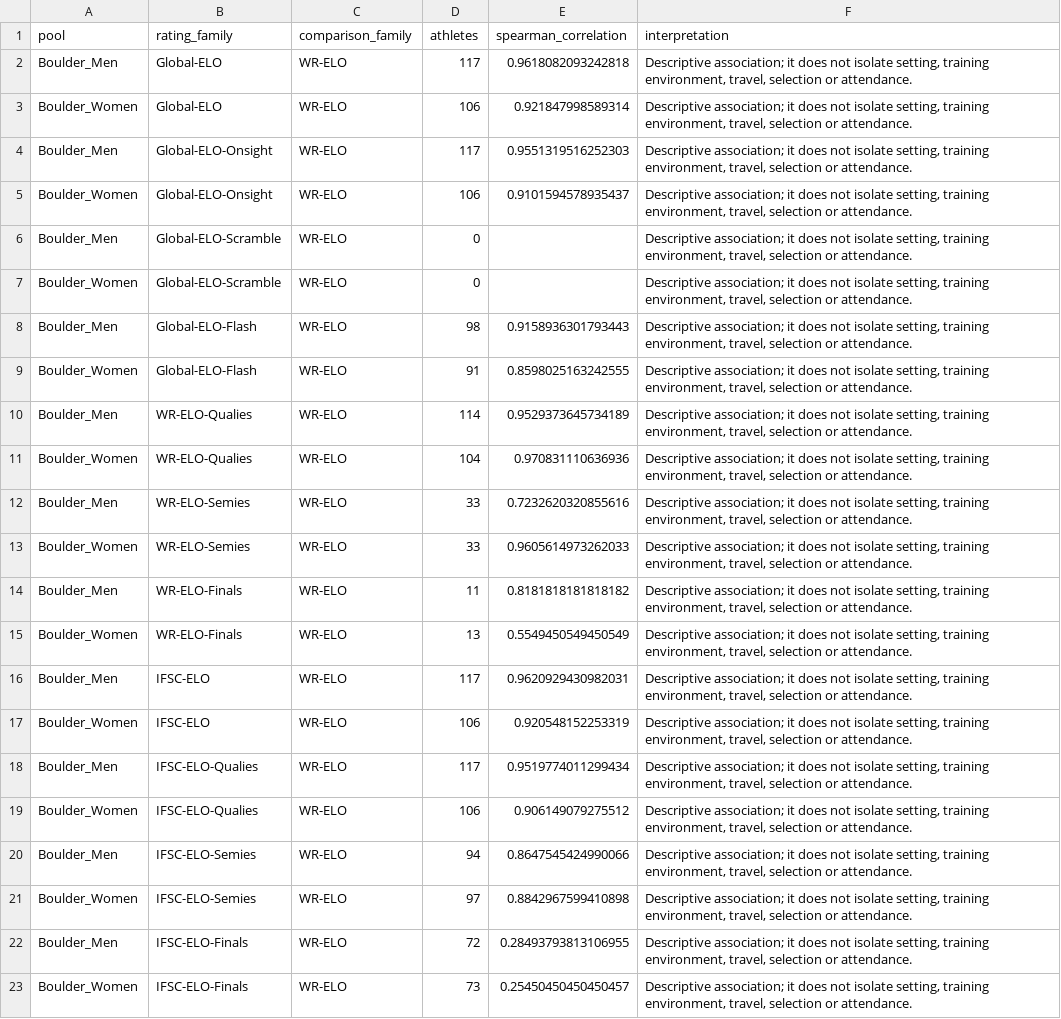
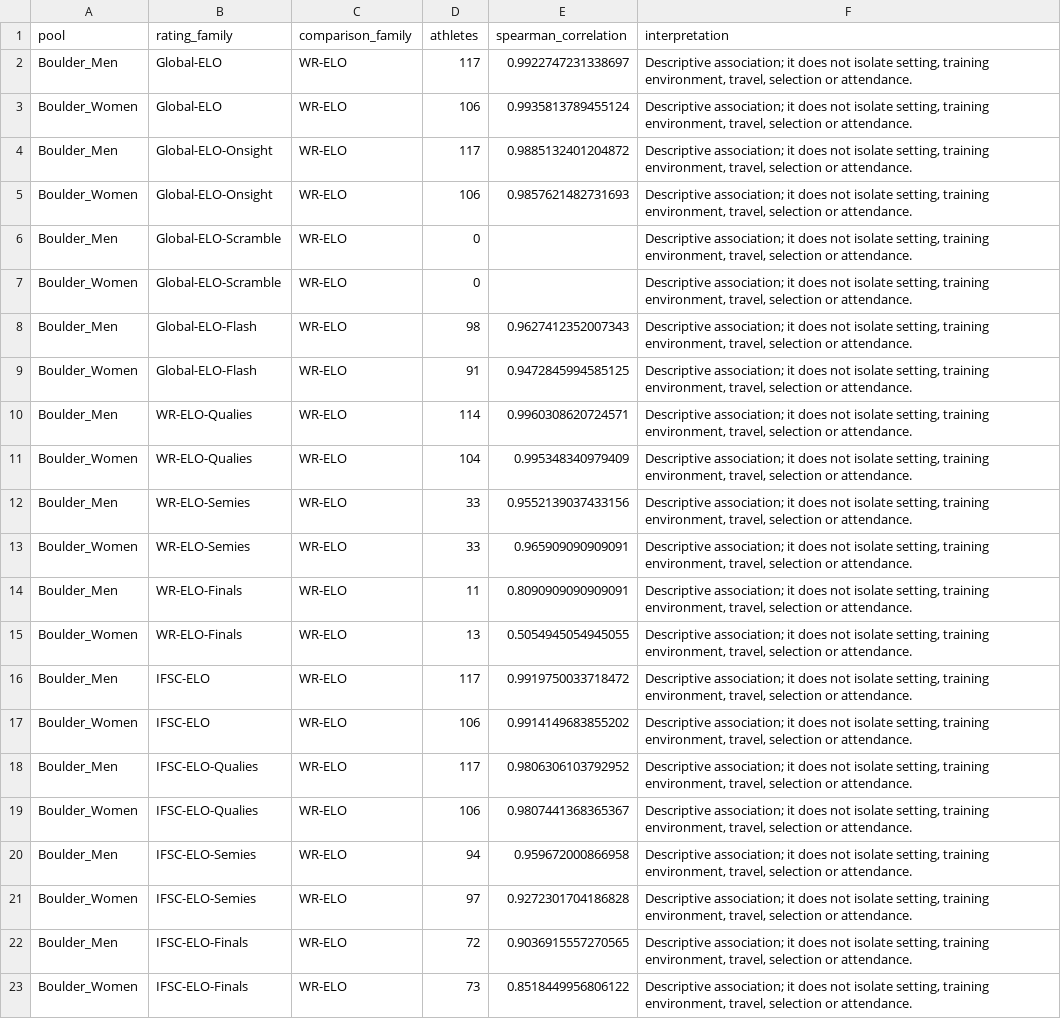
Before and after one commit to doriontheriaultolivier/comp-climbing-projections, a CSV file: data/boulder_rating_correlations.csv, drawn as a sheet; the diff names each change by its address in the sheet, - before the commit and + after, or states it on an @@ line.

Commit message:
Fix overview scales and rating-family calibration

```diff
--- a/data/boulder_rating_correlations.csv
+++ b/data/boulder_rating_correlations.csv
-E2 (spearman_correlation): 0.9618082093242818
+E2 (spearman_correlation): 0.9922747231338697
-E3 (spearman_correlation): 0.921847998589314
+E3 (spearman_correlation): 0.9935813789455124
-E4 (spearman_correlation): 0.9551319516252303
+E4 (spearman_correlation): 0.9885132401204872
-E5 (spearman_correlation): 0.9101594578935437
+E5 (spearman_correlation): 0.9857621482731693
-E8 (spearman_correlation): 0.9158936301793443
+E8 (spearman_correlation): 0.9627412352007343
-E9 (spearman_correlation): 0.8598025163242555
+E9 (spearman_correlation): 0.9472845994585125
-E10 (spearman_correlation): 0.9529373645734189
+E10 (spearman_correlation): 0.9960308620724571
-E11 (spearman_correlation): 0.970831110636936
+E11 (spearman_correlation): 0.995348340979409
-E12 (spearman_correlation): 0.7232620320855616
+E12 (spearman_correlation): 0.9552139037433156
-E13 (spearman_correlation): 0.9605614973262033
+E13 (spearman_correlation): 0.965909090909091
-E14 (spearman_correlation): 0.8181818181818182
+E14 (spearman_correlation): 0.8090909090909091
-E15 (spearman_correlation): 0.5549450549450549
+E15 (spearman_correlation): 0.5054945054945055
-E16 (spearman_correlation): 0.9620929430982031
+E16 (spearman_correlation): 0.9919750033718472
-E17 (spearman_correlation): 0.920548152253319
+E17 (spearman_correlation): 0.9914149683855202
-E18 (spearman_correlation): 0.9519774011299434
+E18 (spearman_correlation): 0.9806306103792952
-E19 (spearman_correlation): 0.906149079275512
+E19 (spearman_correlation): 0.9807441368365367
-E20 (spearman_correlation): 0.8647545424990066
+E20 (spearman_correlation): 0.959672000866958
-E21 (spearman_correlation): 0.8842967599410898
+E21 (spearman_correlation): 0.9272301704186828
-E22 (spearman_correlation): 0.28493793813106955
+E22 (spearman_correlation): 0.9036915557270565
-E23 (spearman_correlation): 0.25450450450450457
+E23 (spearman_correlation): 0.8518449956806122
```
Also changed, not shown: 7 other files.
